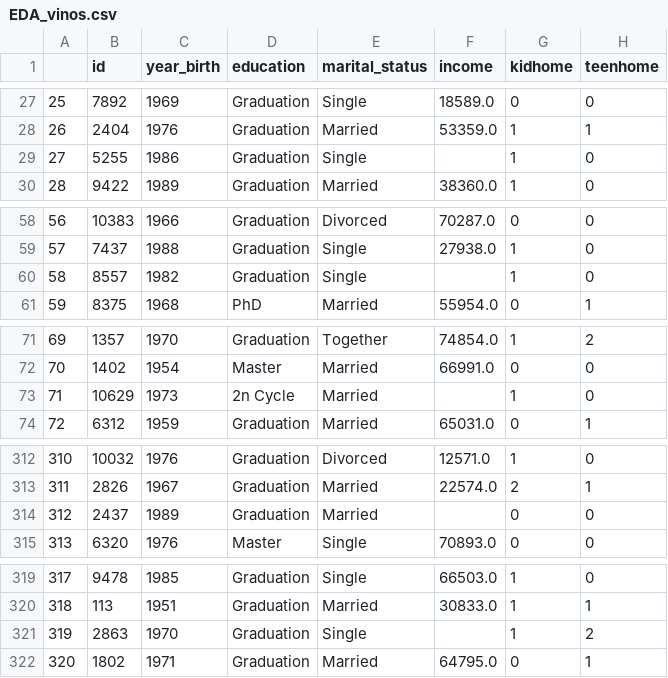
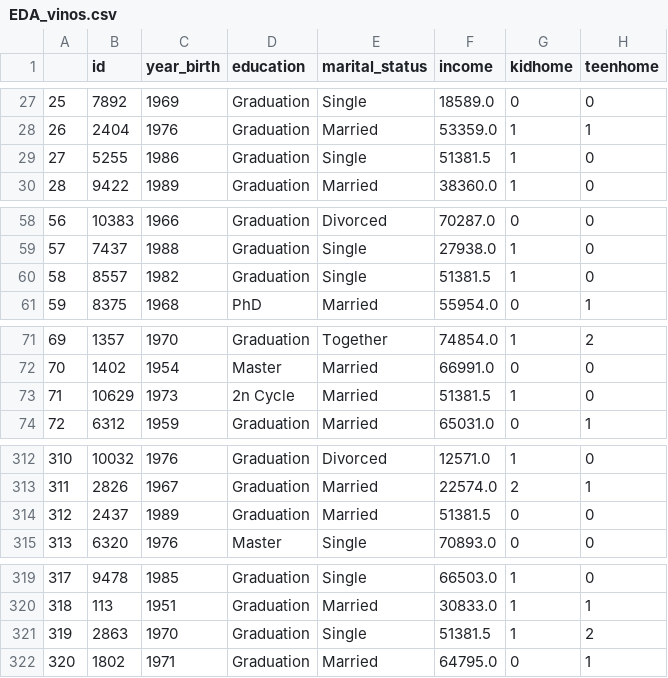
Before and after one commit to Adalab/Adalab-DA-promo-b-modulo-3-sprint-1-Chloe-Diana, a CSV file: Datos/EDA_vinos.csv, drawn as a sheet; only a part is shown, gaps mark what is left out; the diff covers the shown part only; the diff names each change by its address in the sheet, - before the commit and + after, or states it on an @@ line.

```diff
--- a/Datos/EDA_vinos.csv
+++ b/Datos/EDA_vinos.csv
-F29 (income): (empty)
+F29 (income): 51381.5
-F60 (income): (empty)
+F60 (income): 51381.5
-F73 (income): (empty)
+F73 (income): 51381.5
-F314 (income): (empty)
+F314 (income): 51381.5
-F321 (income): (empty)
+F321 (income): 51381.5
```
Also changed, not shown: 19 edited cells elsewhere in this file, 10 other files.
